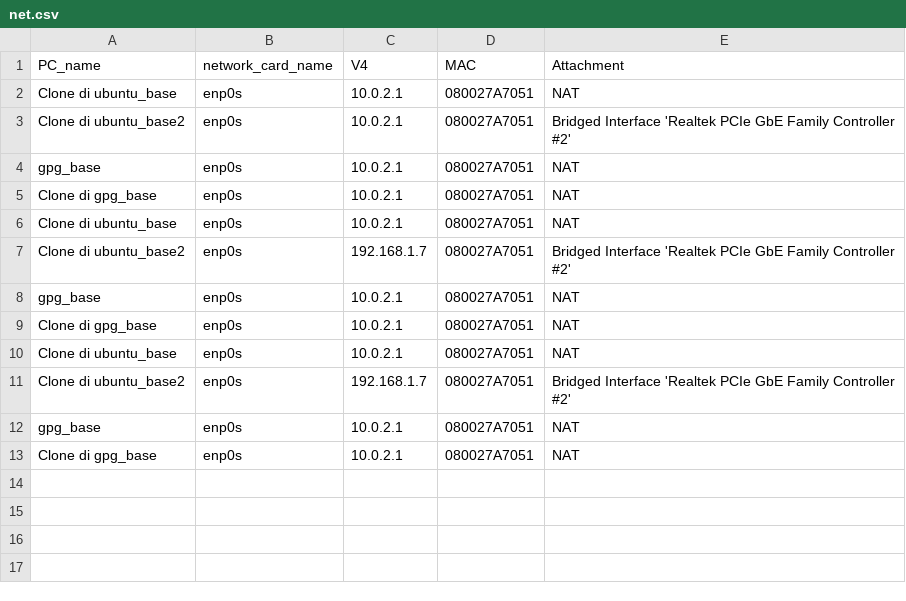
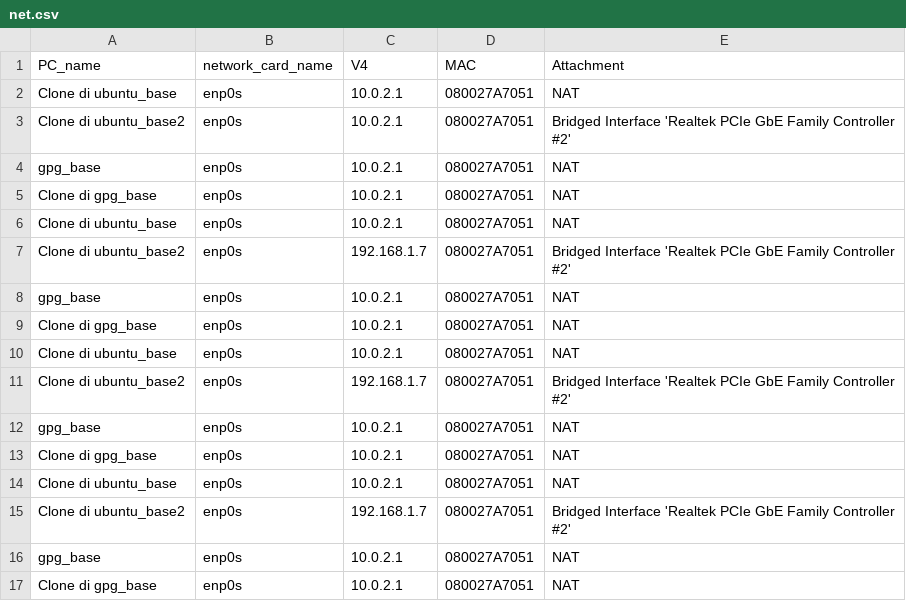
Before and after one commit to CastellaniDavide/vtools, a CSV file: flussi/net.csv, drawn as a sheet.

```diff
--- a/flussi/net.csv
+++ b/flussi/net.csv
@@ -13 +13,5 @@ gpg_base,enp0s,10.0.2.1,080027A7051,NAT
 Clone di gpg_base,enp0s,10.0.2.1,080027A7051,NAT
+Clone di ubuntu_base,enp0s,10.0.2.1,080027A7051,NAT
+Clone di ubuntu_base2,enp0s,192.168.1.7,080027A7051,Bridged Interface 'Realtek PCIe GbE Family Controller #2'
+gpg_base,enp0s,10.0.2.1,080027A7051,NAT
+Clone di gpg_base,enp0s,10.0.2.1,080027A7051,NAT
```
Also changed, not shown: flussi/OS.csv, 1 other file.
